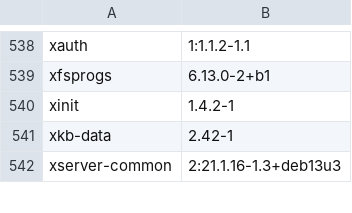
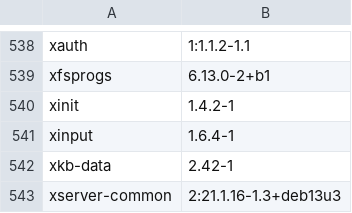
Before and after one commit to andreykadelite/flashos-voiceboot, a TSV file: metadata/packages.tsv, drawn as a sheet; only a part is shown, gaps mark what is left out.

```diff
--- a/metadata/packages.tsv
+++ b/metadata/packages.tsv
@@ -540,2 +540,3 @@ xfsprogs	6.13.0-2+b1
 xinit	1.4.2-1
+xinput	1.6.4-1
 xkb-data	2.42-1
```
Also changed, not shown: 40 other files.
